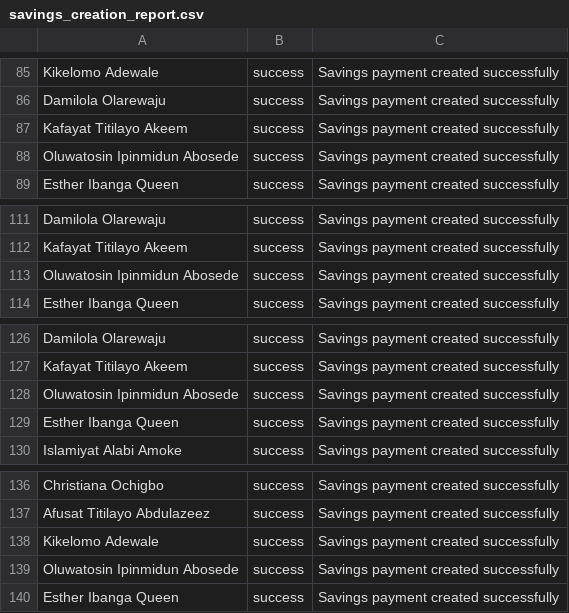
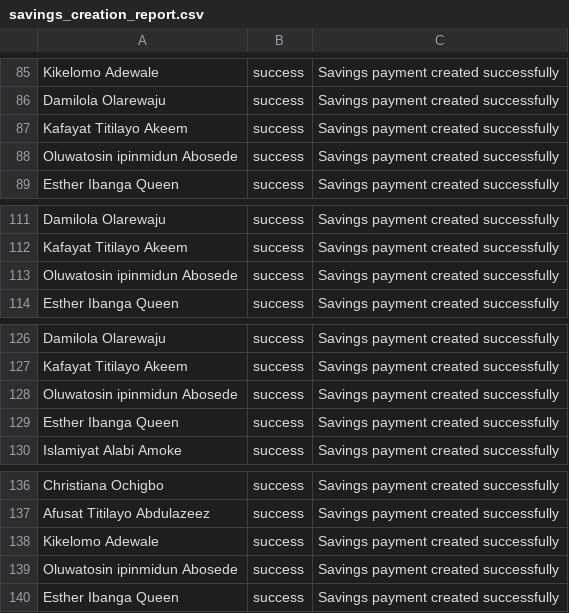
Before and after one commit to Samadeolu7/krystartust-web, a CSV file: src/savings_creation_report.csv, drawn as a sheet; only a part is shown, gaps mark what is left out; the diff covers the shown part only.

```diff
--- a/src/savings_creation_report.csv
+++ b/src/savings_creation_report.csv
@@ -87,3 +87,3 @@ Damilola Olarewaju,success,Savings payment created successfully
 Kafayat Titilayo Akeem,success,Savings payment created successfully
-Oluwatosin Ipinmidun Abosede,success,Savings payment created successfully
+Oluwatosin ipinmidun Abosede,success,Savings payment created successfully
 Esther Ibanga Queen,success,Savings payment created successfully
@@ -112,3 +112,3 @@ Damilola Olarewaju,success,Savings payment created successfully
 Kafayat Titilayo Akeem,success,Savings payment created successfully
-Oluwatosin Ipinmidun Abosede,success,Savings payment created successfully
+Oluwatosin ipinmidun Abosede,success,Savings payment created successfully
 Esther Ibanga Queen,success,Savings payment created successfully
@@ -127,3 +127,3 @@ Damilola Olarewaju,success,Savings payment created successfully
 Kafayat Titilayo Akeem,success,Savings payment created successfully
-Oluwatosin Ipinmidun Abosede,success,Savings payment created successfully
+Oluwatosin ipinmidun Abosede,success,Savings payment created successfully
 Esther Ibanga Queen,success,Savings payment created successfully
@@ -138,3 +138,3 @@ Afusat Titilayo Abdulazeez,success,Savings payment created successfully
 Kikelomo Adewale,success,Savings payment created successfully
-Oluwatosin Ipinmidun Abosede,success,Savings payment created successfully
+Oluwatosin ipinmidun Abosede,success,Savings payment created successfully
 Esther Ibanga Queen,success,Savings payment created successfully
```
Also changed, not shown: 14 added rows, 9 removed rows and 5 edited cells elsewhere in this file, 13 other files.
